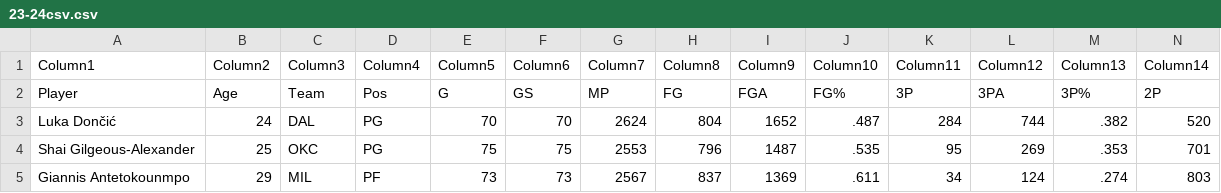
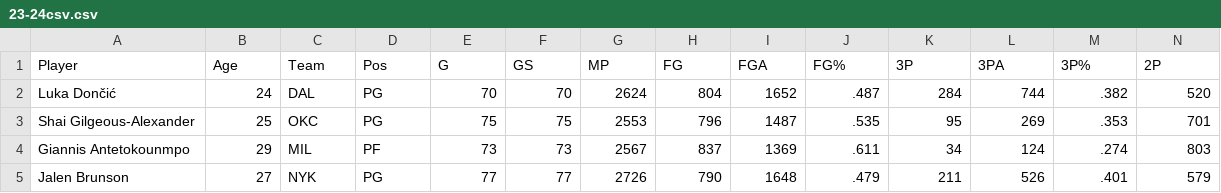
Before and after one commit to brockgwartney9/NBAstats, a CSV file: DATABASE/23-24csv.csv, drawn as a sheet; only a part is shown; the shorter side is filled out with more unchanged rows; rows hold the shown columns only; the diff names each change by its address in the sheet, - before the commit and + after, or states it on an @@ line.

```diff
--- a/DATABASE/23-24csv.csv
+++ b/DATABASE/23-24csv.csv
-row 1: Column1 | Column2 | Column3 | Column4 | Column5 | Column6 | Column7 | Column8 | Column9 | Column10 | Column11 | Column12 | Column13 | Column14
```
Also changed, not shown: 4 other files.
